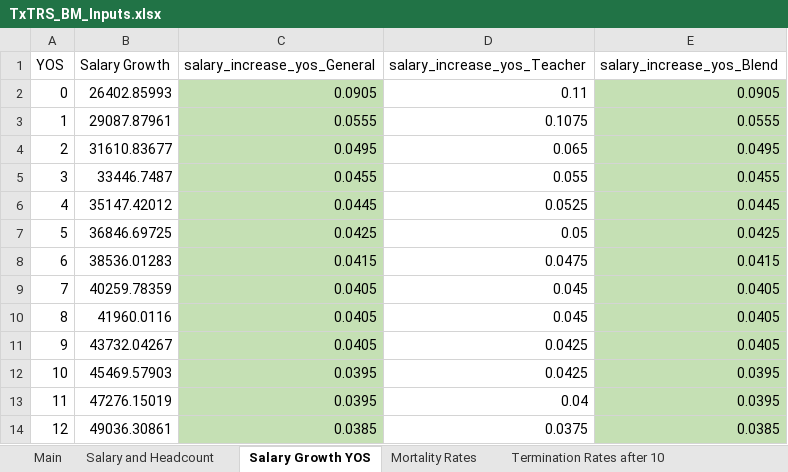
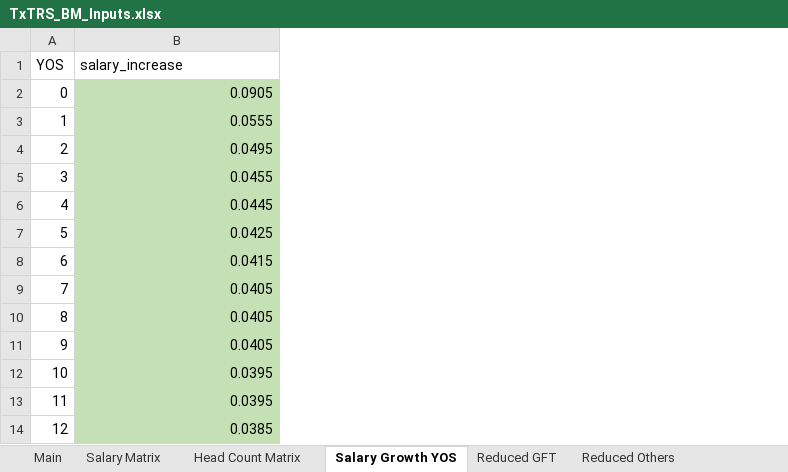
Before and after one commit to truongbui88/TxTRS_BModel, an Excel workbook: TxTRS_BM_Inputs.xlsx, sheet Salary Growth YOS, drawn as a sheet; only a part is shown; values as stored, in another font and other column widths than the file's, no borders; removed rows and columns are numbered as before the commit, all else as after; the diff names each change by its address in the sheet, - before the commit and + after, or states it on an @@ line.

```diff
--- a/TxTRS_BM_Inputs.xlsx (sheet Salary Growth YOS)
+++ b/TxTRS_BM_Inputs.xlsx (sheet Salary Growth YOS)
-sheet tab: Salary and Headcount
+sheet tab: Salary Matrix
+sheet tab: Head Count Matrix
+sheet tab: Reduced GFT
+sheet tab: Reduced Others
-column B (Salary Growth), rows 2-14: 26402.85993 | 29087.87961 | 31610.83677 | 33446.7487 | 35147.42012 | 36846.69725 | 38536.01283 | 40259.78359 | 41960.0116 | 43732.04267 | 45469.57903 | 47276.15019 | 49036.30861
-column D (salary_increase_yos_Teacher), rows 2-14: 0.11 | 0.1075 | 0.065 | 0.055 | 0.0525 | 0.05 | 0.0475 | 0.045 | 0.045 | 0.0425 | 0.0425 | 0.04 | 0.0375
-column E (salary_increase_yos_Blend), rows 2-14: 0.0905 | 0.0555 | 0.0495 | 0.0455 | 0.0445 | 0.0425 | 0.0415 | 0.0405 | 0.0405 | 0.0405 | 0.0395 | 0.0395 | 0.0385
-B1: salary_increase_yos_General
+B1: salary_increase
```
Also changed, not shown: sheet Mortality Rates, sheet Salary Matrix, sheet Retirement Rates, sheet Termination Rates after 10, sheet Termination Rates before 10, sheet Main, formulas that keep their value, charts or pictures, 7 other files.
